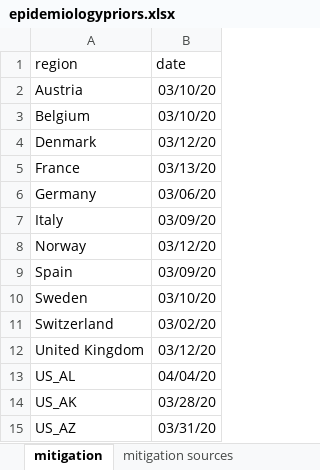
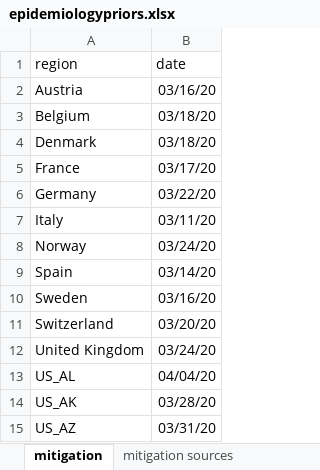
Before and after one commit to ccc1685/covid-19, an Excel workbook: data/epidemiologypriors.xlsx, sheet mitigation, drawn as a sheet; only a part is shown; values as stored, in another font and other column widths than the file's, no borders; the diff names each change by its address in the sheet, - before the commit and + after, or states it on an @@ line.

```diff
--- a/data/epidemiologypriors.xlsx (sheet mitigation)
+++ b/data/epidemiologypriors.xlsx (sheet mitigation)
-B2 (date): 03/10/20
+B2 (date): 03/16/20
-B3 (date): 03/10/20
+B3 (date): 03/18/20
-B4 (date): 03/12/20
+B4 (date): 03/18/20
-B5 (date): 03/13/20
+B5 (date): 03/17/20
-B6 (date): 03/06/20
+B6 (date): 03/22/20
-B7 (date): 03/09/20
+B7 (date): 03/11/20
-B8 (date): 03/12/20
+B8 (date): 03/24/20
-B9 (date): 03/09/20
+B9 (date): 03/14/20
-B10 (date): 03/10/20
+B10 (date): 03/16/20
-B11 (date): 03/02/20
+B11 (date): 03/20/20
-B12 (date): 03/12/20
+B12 (date): 03/24/20
```
Also changed, not shown: sheet rec_death_statistics, sheet mitigation sources, other sheet tabs, 2 other files.
